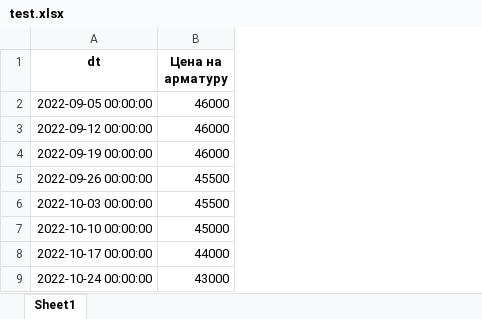
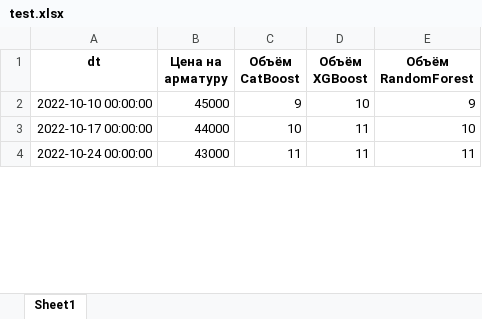
Before and after one commit to pogodaa/tretiy_intensiv, an Excel workbook: data/test.xlsx, sheet Sheet1, drawn as a sheet; only a part is shown; values as stored, in another font and other column widths than the file's, no borders; removed rows and columns are numbered as before the commit, all else as after; the diff names each change by its address in the sheet, - before the commit and + after, or states it on an @@ line.

```diff
--- a/data/test.xlsx (sheet Sheet1)
+++ b/data/test.xlsx (sheet Sheet1)
+column C (Объём CatBoost), rows 2-4: 9 | 10 | 11
+column D (Объём XGBoost), rows 2-4: 10 | 11 | 11
+column E (Объём RandomForest), rows 2-4: 9 | 10 | 11
-row 2: 2022-09-05 00:00:00 | 46000
-row 3: 2022-09-12 00:00:00 | 46000
-row 4: 2022-09-19 00:00:00 | 46000
-row 5: 2022-09-26 00:00:00 | 45500
-row 6: 2022-10-03 00:00:00 | 45500
```
Also changed, not shown: 15 other files.
